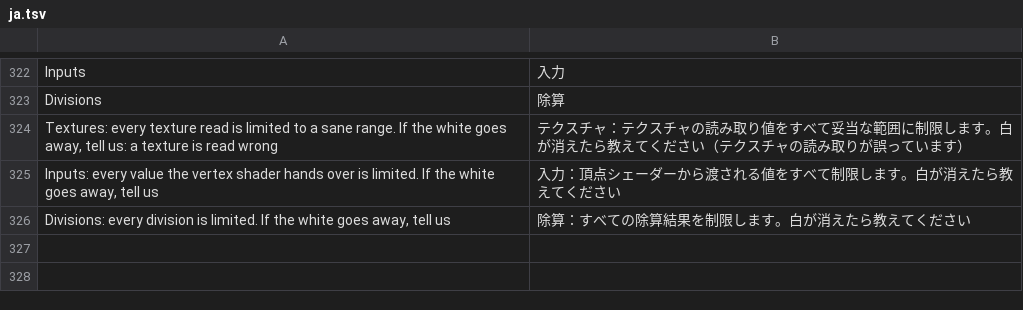
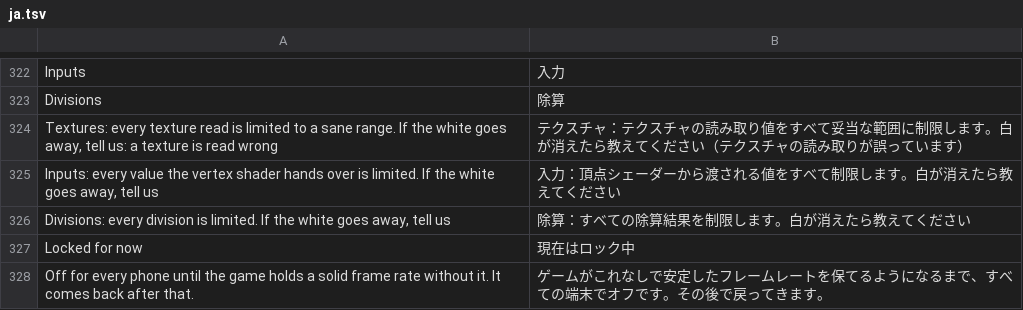
Before and after one commit to simipoB/PKShield-Android, a TSV file: dm/android/app/assets/lang/ja.tsv, drawn as a sheet; only a part is shown, gaps mark what is left out.

Commit message:
Frame generation and Faster rendering locked off for now
The owner's call: first a solid frame rate on every phone without them,
then they come back. At the start (android_main.c) DM_FRAMEGEN and
DM_NVN_ASYNC are forced off whatever env.txt says (logged when it said
otherwise); the screen's rate no longer follows frame generation; the
menu shows both as "Locked for now" in place of their choices (the
Lossless Scaling import and its picture count with them).
DM_UNLOCK_EXPERIMENTS=1 in env.txt lifts the lock for development.
Translated in es / fr / ja / pt.

```diff
--- a/dm/android/app/assets/lang/ja.tsv
+++ b/dm/android/app/assets/lang/ja.tsv
@@ -326 +326,3 @@ Inputs: every value the vertex shader hands over is limited. If the white goes a
 Divisions: every division is limited. If the white goes away, tell us	除算：すべての除算結果を制限します。白が消えたら教えてください
+Locked for now	現在はロック中
+Off for every phone until the game holds a solid frame rate without it. It comes back after that.	ゲームがこれなしで安定したフレームレートを保てるようになるまで、すべての端末でオフです。その後で戻ってきます。
```
Also changed, not shown: dm/android/app/assets/lang/es.tsv, dm/android/app/assets/lang/fr.tsv, 5 other files.
